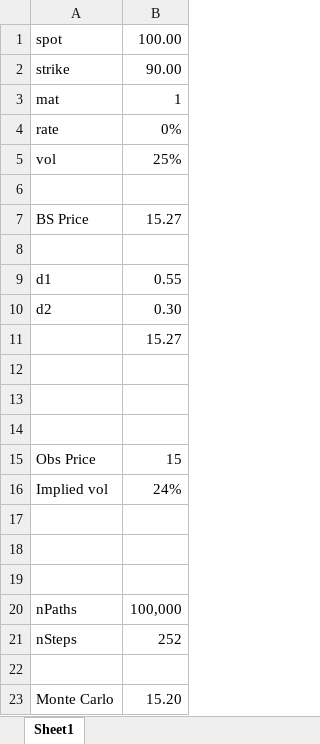
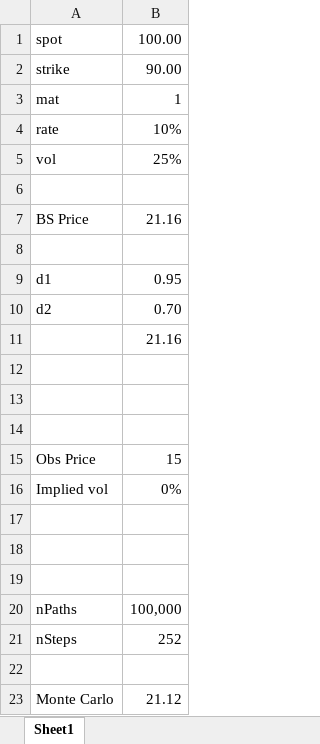
Before and after one commit to mmencke/cpp2xl-Mac, an Excel workbook: Cpp2xl_v2.xlsm, sheet Sheet1, drawn as a sheet; values as stored, in another font and other column widths than the file's, no borders; the diff names each change by its address in the sheet, - before the commit and + after, or states it on an @@ line.

```diff
--- a/Cpp2xl_v2.xlsm (sheet Sheet1)
+++ b/Cpp2xl_v2.xlsm (sheet Sheet1)
-B4: 0%
+B4: 10%
-B7: 15.27
+B7: 21.16
-B9: 0.55
+B9: 0.95
-B10: 0.30
+B10: 0.70
-B11: 15.27
+B11: 21.16
-B16: 24%
+B16: 0%
-B23: 15.20
+B23: 21.12
```
Also changed, not shown: formulas that keep their value, 4 other files.
